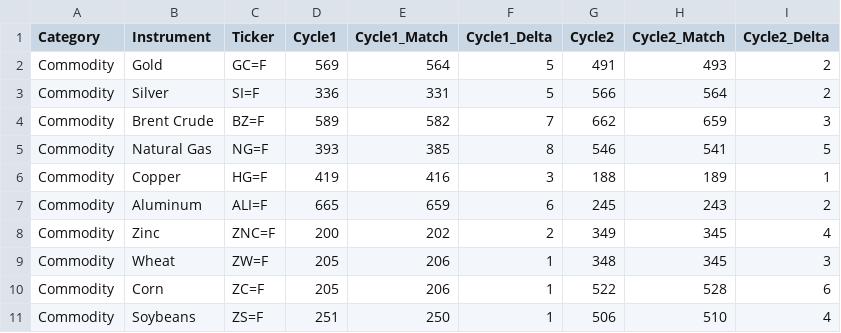
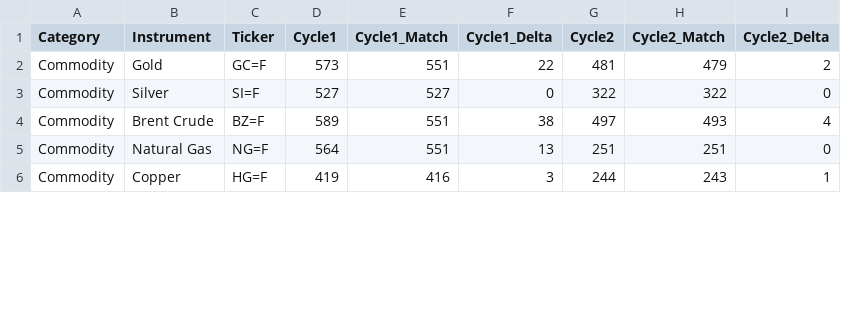
Before and after one commit to rakesh-tiwari-alersal/Universal-Market-Cycles, a CSV file: pacf_results/match_pacf_results_co.csv, drawn as a sheet; only a part is shown; the diff covers the shown part only.

```diff
--- a/pacf_results/match_pacf_results_co.csv
+++ b/pacf_results/match_pacf_results_co.csv
@@ -1,11 +1,6 @@
 Category,Instrument,Ticker,Cycle1,Cycle1_Match,Cycle1_Delta,Cycle2,Cycle2_Match,Cycle2_Delta
-Commodity,Gold,GC=F,569,564,5,491,493,2
-Commodity,Silver,SI=F,336,331,5,566,564,2
-Commodity,Brent Crude,BZ=F,589,582,7,662,659,3
-Commodity,Natural Gas,NG=F,393,385,8,546,541,5
-Commodity,Copper,HG=F,419,416,3,188,189,1
-Commodity,Aluminum,ALI=F,665,659,6,245,243,2
-Commodity,Zinc,ZNC=F,200,202,2,349,345,4
-Commodity,Wheat,ZW=F,205,206,1,348,345,3
-Commodity,Corn,ZC=F,205,206,1,522,528,6
-Commodity,Soybeans,ZS=F,251,250,1,506,510,4
+Commodity,Gold,GC=F,573,551,22,481,479,2
+Commodity,Silver,SI=F,527,527,0,322,322,0
+Commodity,Brent Crude,BZ=F,589,551,38,497,493,4
+Commodity,Natural Gas,NG=F,564,551,13,251,251,0
+Commodity,Copper,HG=F,419,416,3,244,243,1
```
Also changed, not shown: 28 edited cells elsewhere in this file, pacf_results/match_pacf_results_cr.csv, pacf_results/match_pacf_results_eq.csv, 2 other files.
